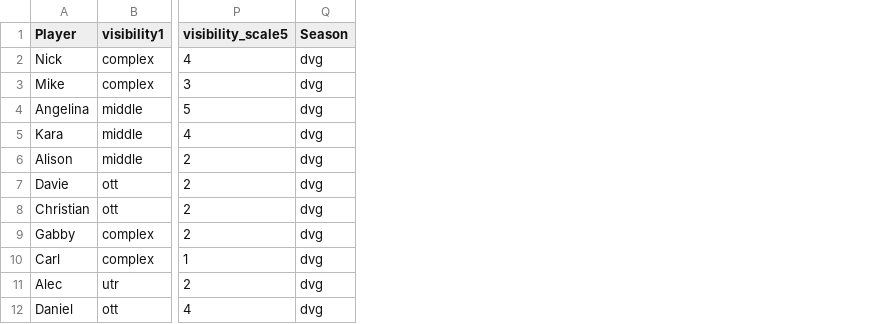
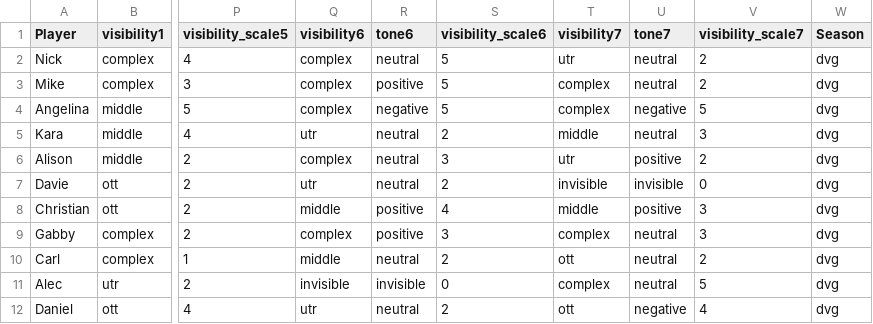
Before and after one commit to vincefav/edgic, a CSV file: edgic.csv, drawn as a sheet; only a part is shown, gaps mark what is left out; the diff names each change by its address in the sheet, - before the commit and + after, or states it on an @@ line.

Commit message:
Add files via upload

```diff
--- a/edgic.csv
+++ b/edgic.csv
+column Q (visibility6), rows 2-12: complex | complex | complex | utr | complex | utr | middle | complex | middle | invisible | utr
+column R (tone6), rows 2-12: neutral | positive | negative | neutral | neutral | neutral | positive | positive | neutral | invisible | neutral
+column S (visibility_scale6), rows 2-12: 5 | 5 | 5 | 2 | 3 | 2 | 4 | 3 | 2 | 0 | 2
+column T (visibility7), rows 2-12: utr | complex | complex | middle | utr | invisible | middle | complex | ott | complex | ott
+column U (tone7), rows 2-12: neutral | neutral | negative | neutral | positive | invisible | positive | neutral | neutral | neutral | negative
+column V (visibility_scale7), rows 2-12: 2 | 2 | 5 | 3 | 2 | 0 | 3 | 3 | 2 | 5 | 4
```
